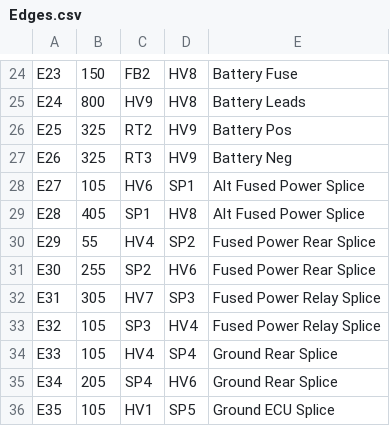
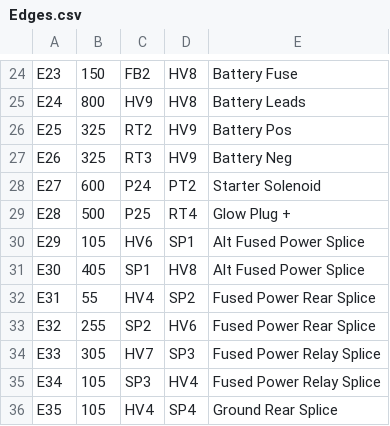
Before and after one commit to Ideograham/Harness, a CSV file: misc/Edges.csv, drawn as a sheet; only a part is shown, gaps mark what is left out; the diff covers the shown part only.

```diff
--- a/misc/Edges.csv
+++ b/misc/Edges.csv
@@ -27,10 +27,10 @@ E25,325,RT2,HV9,Battery Pos
 E26,325,RT3,HV9,Battery Neg
-E27,105,HV6,SP1,Alt Fused Power Splice
-E28,405,SP1,HV8,Alt Fused Power Splice
-E29,55,HV4,SP2,Fused Power Rear Splice
-E30,255,SP2,HV6,Fused Power Rear Splice
-E31,305,HV7,SP3,Fused Power Relay Splice
-E32,105,SP3,HV4,Fused Power Relay Splice
-E33,105,HV4,SP4,Ground Rear Splice
-E34,205,SP4,HV6,Ground Rear Splice
-E35,105,HV1,SP5,Ground ECU Splice
+E27,600,P24,PT2,Starter Solenoid
+E28,500,P25,RT4,Glow Plug +
+E29,105,HV6,SP1,Alt Fused Power Splice
+E30,405,SP1,HV8,Alt Fused Power Splice
+E31,55,HV4,SP2,Fused Power Rear Splice
+E32,255,SP2,HV6,Fused Power Rear Splice
+E33,305,HV7,SP3,Fused Power Relay Splice
+E34,105,SP3,HV4,Fused Power Relay Splice
+E35,105,HV4,SP4,Ground Rear Splice
```
Also changed, not shown: 2 added rows and 7 edited cells elsewhere in this file, misc/Verticies.csv, misc/Wires.csv, 7 other files.
